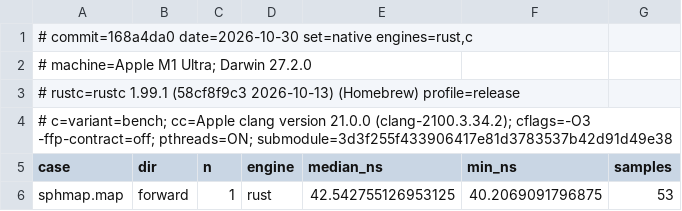
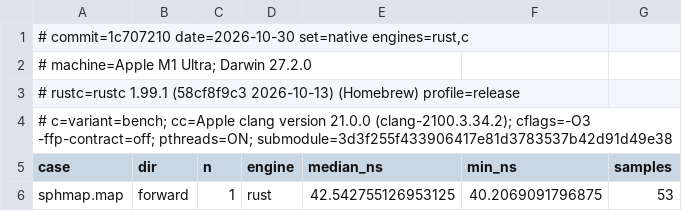
Before and after one commit to Starlink/starlink-ast-rs, a TSV file: docs/perf/2026-10-29-macos-aarch64-native-erfapal-ported.tsv, drawn as a sheet; only a part is shown.

```diff
--- a/docs/perf/2026-10-29-macos-aarch64-native-erfapal-ported.tsv
+++ b/docs/perf/2026-10-29-macos-aarch64-native-erfapal-ported.tsv
@@ -1,2 +1,2 @@
-# commit=168a4da0 date=2026-10-30 set=native engines=rust,c
+# commit=1c707210 date=2026-10-30 set=native engines=rust,c
 # machine=Apple M1 Ultra; Darwin 27.2.0
```
Also changed, not shown: docs/perf/2026-10-29-macos-aarch64-native-erfapal-final.tsv, docs/perf/2026-10-30-macos-aarch64-bench-post-erfapal.tsv, 7 other files.
